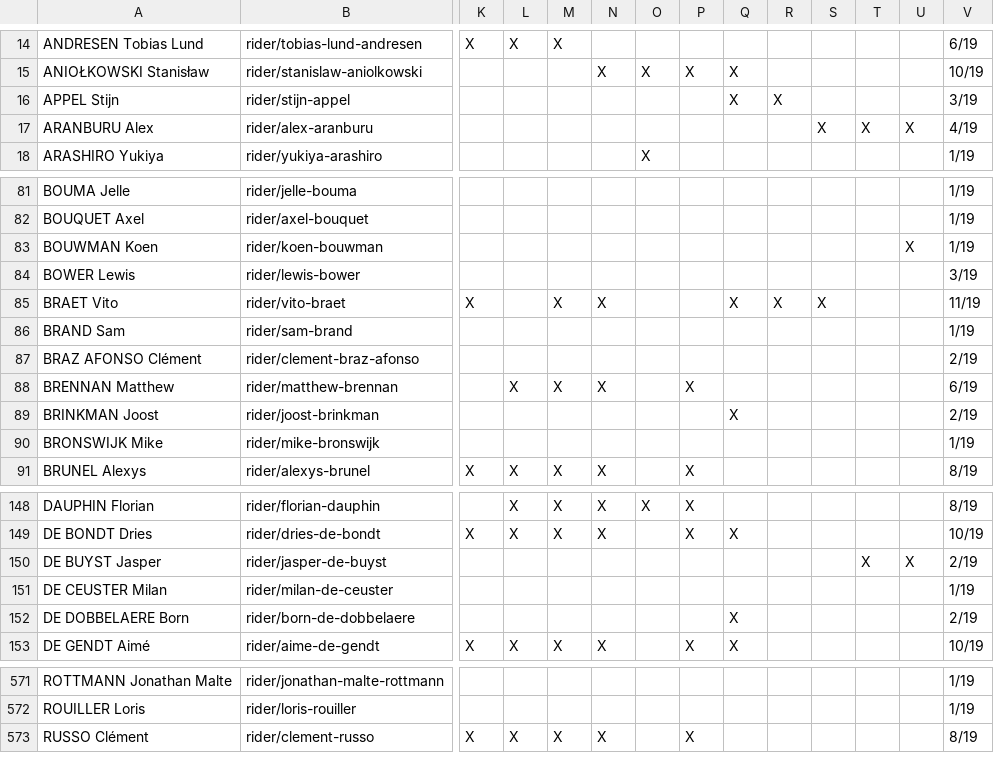
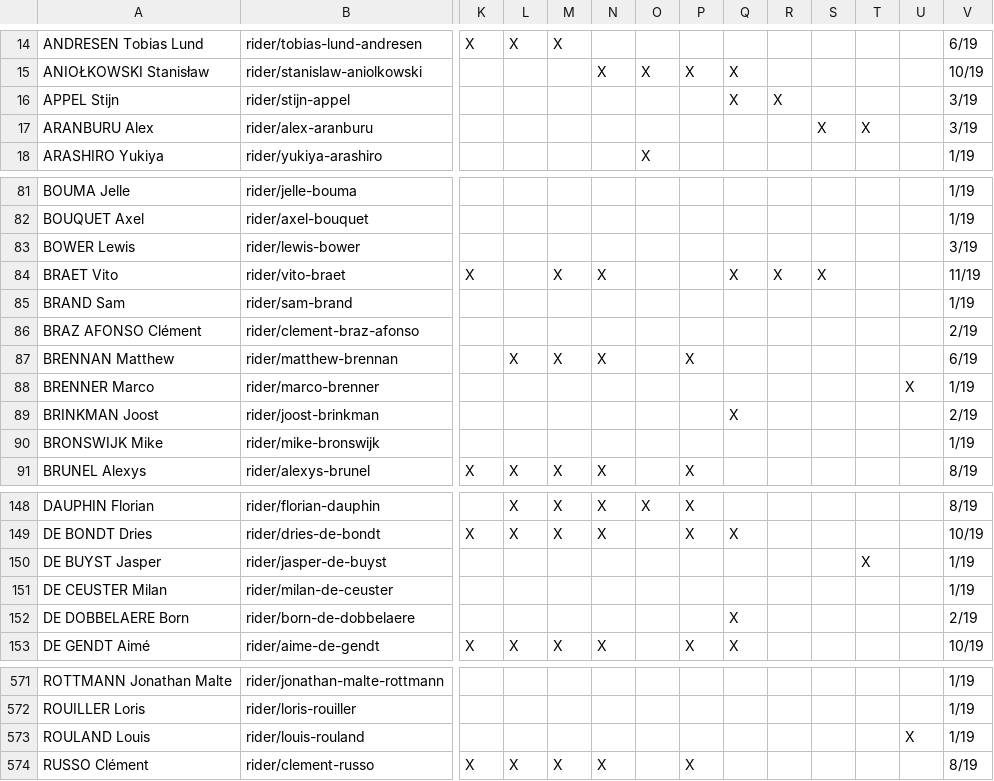
Before and after one commit to nigellindemann-dev/wm26, a CSV file: output/startlist_matrix.csv, drawn as a sheet; only a part is shown, gaps mark what is left out; removed rows and columns are numbered as before the commit, all else as after; rows hold the shown columns only; the diff covers the shown part only; the diff names each change by its address in the sheet, - before the commit and + after, or states it on an @@ line.

```diff
--- a/output/startlist_matrix.csv
+++ b/output/startlist_matrix.csv
-U17: X
+U17: (empty)
-V17: 4/19
+V17: 3/19
-row 83: BOUWMAN Koen | rider/koen-bouwman |  |  |  |  |  |  |  |  |  |  | X | 1/19
+row 88: BRENNER Marco | rider/marco-brenner |  |  |  |  |  |  |  |  |  |  | X | 1/19
-U150: X
+U150: (empty)
-V150: 2/19
+V150: 1/19
+row 573: ROULAND Louis | rider/louis-rouland |  |  |  |  |  |  |  |  |  |  | X | 1/19
```
Also changed, not shown: 4 edited cells elsewhere in this file, 3 other files.
